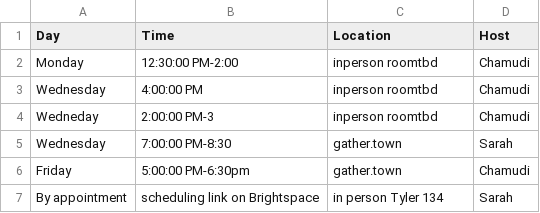
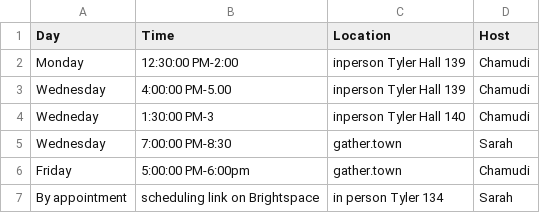
Before and after one commit to rhodyprog4ds/BrownFall21, a CSV file: _data/help_hours.csv, drawn as a sheet.

Commit message:
Update help_hours.csv

```diff
--- a/_data/help_hours.csv
+++ b/_data/help_hours.csv
@@ -1,7 +1,7 @@
 Day,Time,Location,Host
-Monday,12:30:00 PM-2:00,inperson roomtbd,Chamudi
-Wednesday,4:00:00 PM,inperson roomtbd,Chamudi
-Wedneday,2:00:00 PM-3,inperson roomtbd,Chamudi
+Monday,12:30:00 PM-2:00,inperson Tyler Hall 139,Chamudi
+Wednesday,4:00:00 PM-5.00 ,inperson Tyler Hall 139,Chamudi
+Wedneday,1:30:00 PM-3,inperson Tyler Hall 140,Chamudi
 Wednesday,7:00:00 PM-8:30,gather.town,Sarah
-Friday,5:00:00 PM-6:30pm,gather.town,Chamudi
+Friday,5:00:00 PM-6:00pm,gather.town,Chamudi
 By appointment, scheduling link on Brightspace, in person Tyler 134, Sarah
```
